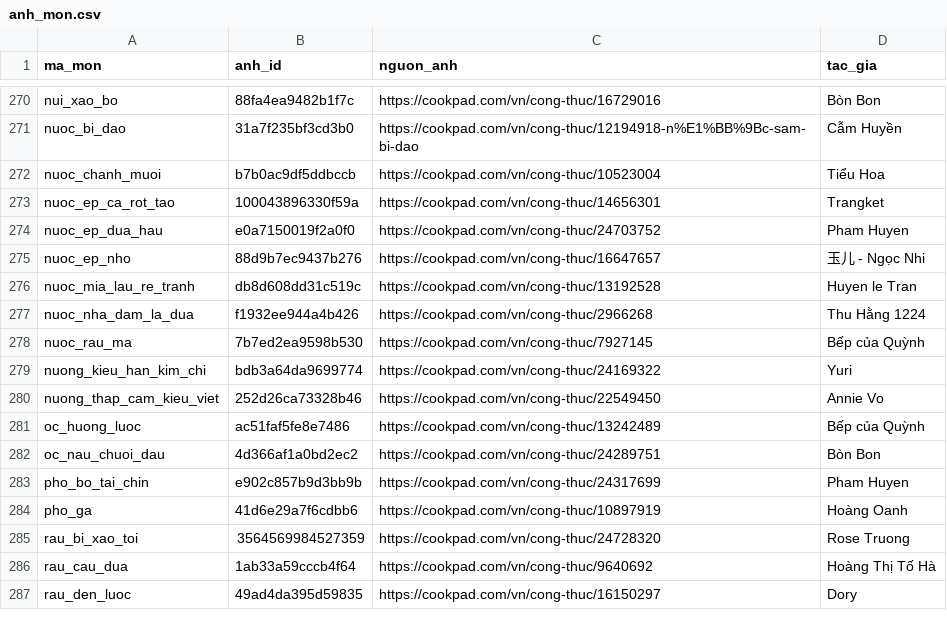
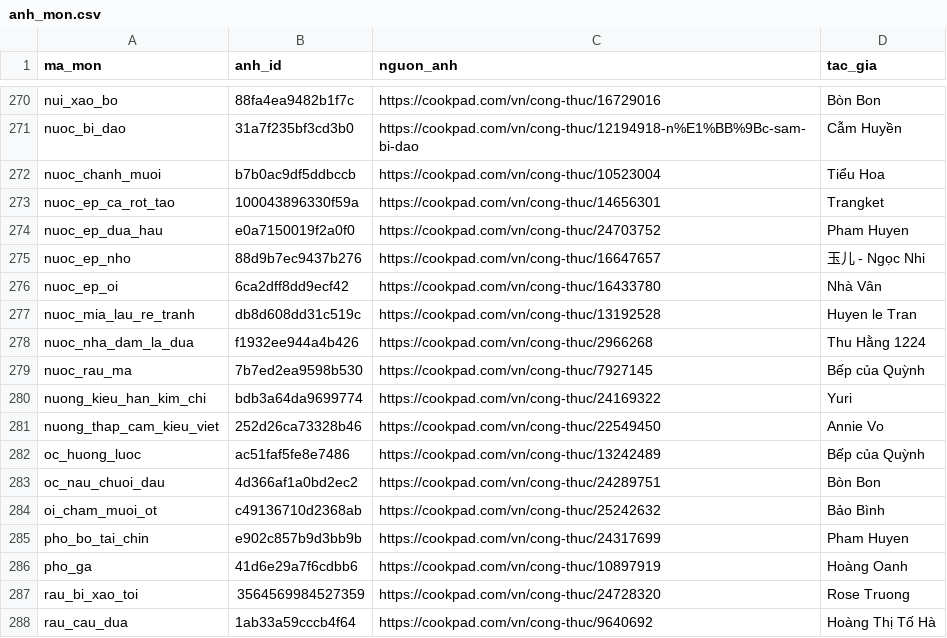
Before and after one commit to quaitinh/ca-chef, a CSV file: data/de_xuat/anh_mon.csv, drawn as a sheet; only a part is shown, gaps mark what is left out; the shorter side is filled out with more unchanged rows.

```diff
--- a/data/de_xuat/anh_mon.csv
+++ b/data/de_xuat/anh_mon.csv
@@ -275,2 +275,3 @@ nuoc_ep_dua_hau,e0a7150019f2a0f0,https://cookpad.com/vn/cong-thuc/24703752,Pham
 nuoc_ep_nho,88d9b7ec9437b276,https://cookpad.com/vn/cong-thuc/16647657,玉儿 - Ngọc Nhi
+nuoc_ep_oi,6ca2dff8dd9ecf42,https://cookpad.com/vn/cong-thuc/16433780,Nhà Vân
 nuoc_mia_lau_re_tranh,db8d608dd31c519c,https://cookpad.com/vn/cong-thuc/13192528,Huyen le Tran
@@ -282,2 +283,3 @@ oc_huong_luoc,ac51faf5fe8e7486,https://cookpad.com/vn/cong-thuc/13242489,Bếp c
 oc_nau_chuoi_dau,4d366af1a0bd2ec2,https://cookpad.com/vn/cong-thuc/24289751,Bòn Bon
+oi_cham_muoi_ot,c49136710d2368ab,https://cookpad.com/vn/cong-thuc/25242632,Bảo Bình
 pho_bo_tai_chin,e902c857b9d3bb9b,https://cookpad.com/vn/cong-thuc/24317699,Pham Huyen
```
Also changed, not shown: data/de_xuat/mon_an_moi.csv, data/de_xuat/mon_nguyen_lieu_moi.csv, 2 other files.
